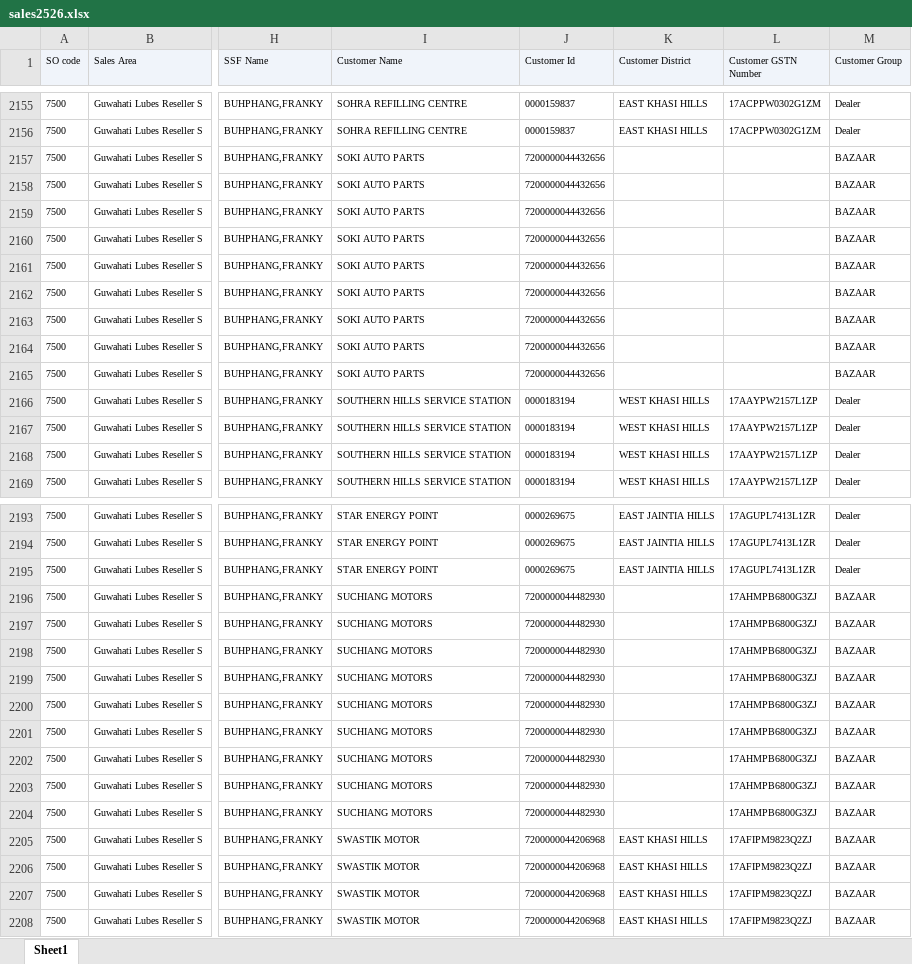
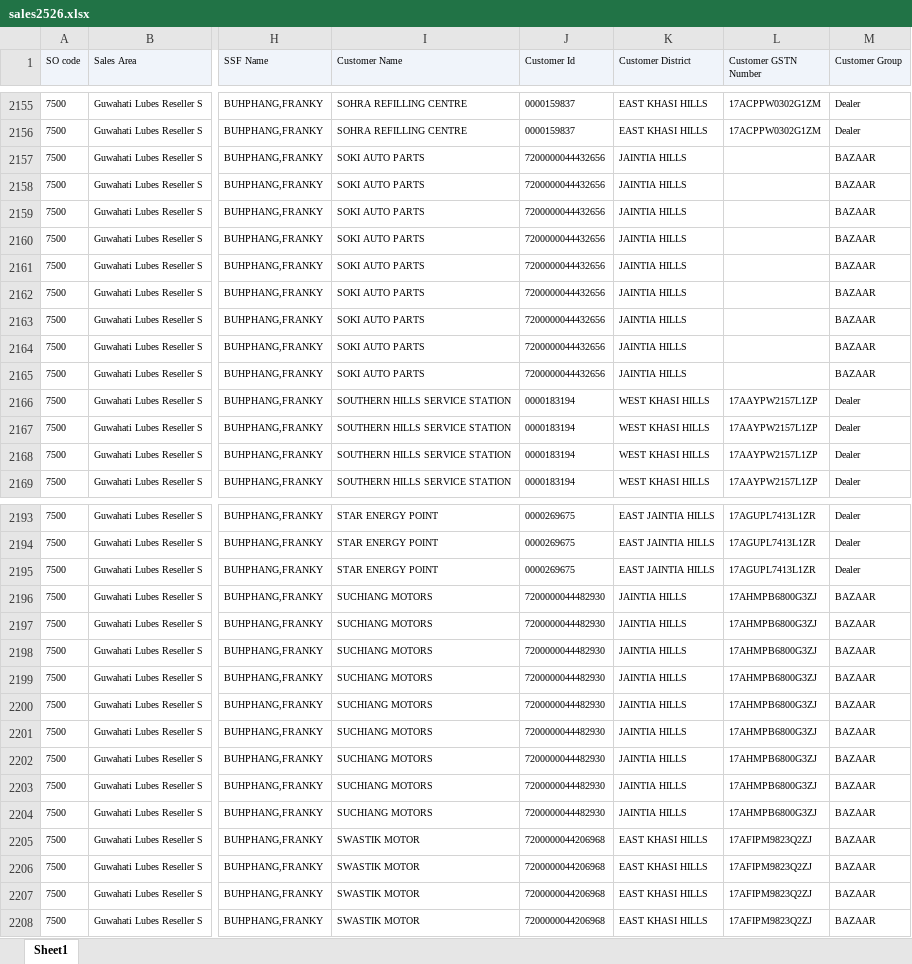
Before and after one commit to alh-5/site, an Excel workbook: data/sales2526.xlsx, sheet Sheet1, drawn as a sheet; only a part is shown, gaps mark what is left out; values as stored, in another font and other column widths than the file's, no borders; charts and pictures not drawn; the diff covers the shown part only; the diff names each change by its address in the sheet, - before the commit and + after, or states it on an @@ line.

```diff
--- a/data/sales2526.xlsx (sheet Sheet1)
+++ b/data/sales2526.xlsx (sheet Sheet1)
-K2157:K2165 (Customer District): (empty)
+K2157:K2165 (Customer District): JAINTIA HILLS
-K2196:K2204 (Customer District): (empty)
+K2196:K2204 (Customer District): JAINTIA HILLS
```
Also changed, not shown: 5 edited cells elsewhere in this sheet, 1 other file.
